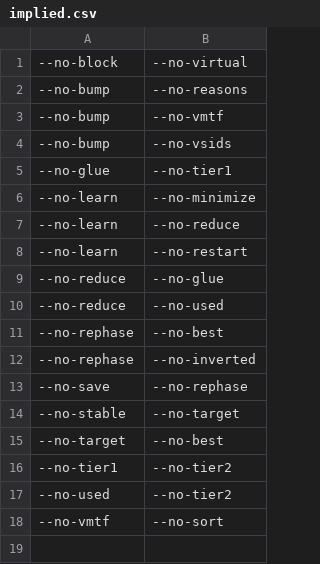
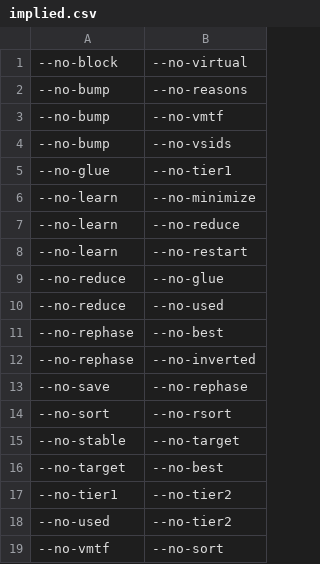
Before and after one commit to arminbiere/satch, a CSV file: features/implied.csv, drawn as a sheet.

```diff
--- a/features/implied.csv
+++ b/features/implied.csv
@@ -13,2 +13,3 @@
 --no-save,--no-rephase
+--no-sort,--no-rsort
 --no-stable,--no-target
```
Also changed, not shown: features/features.csv, 49 other files.
